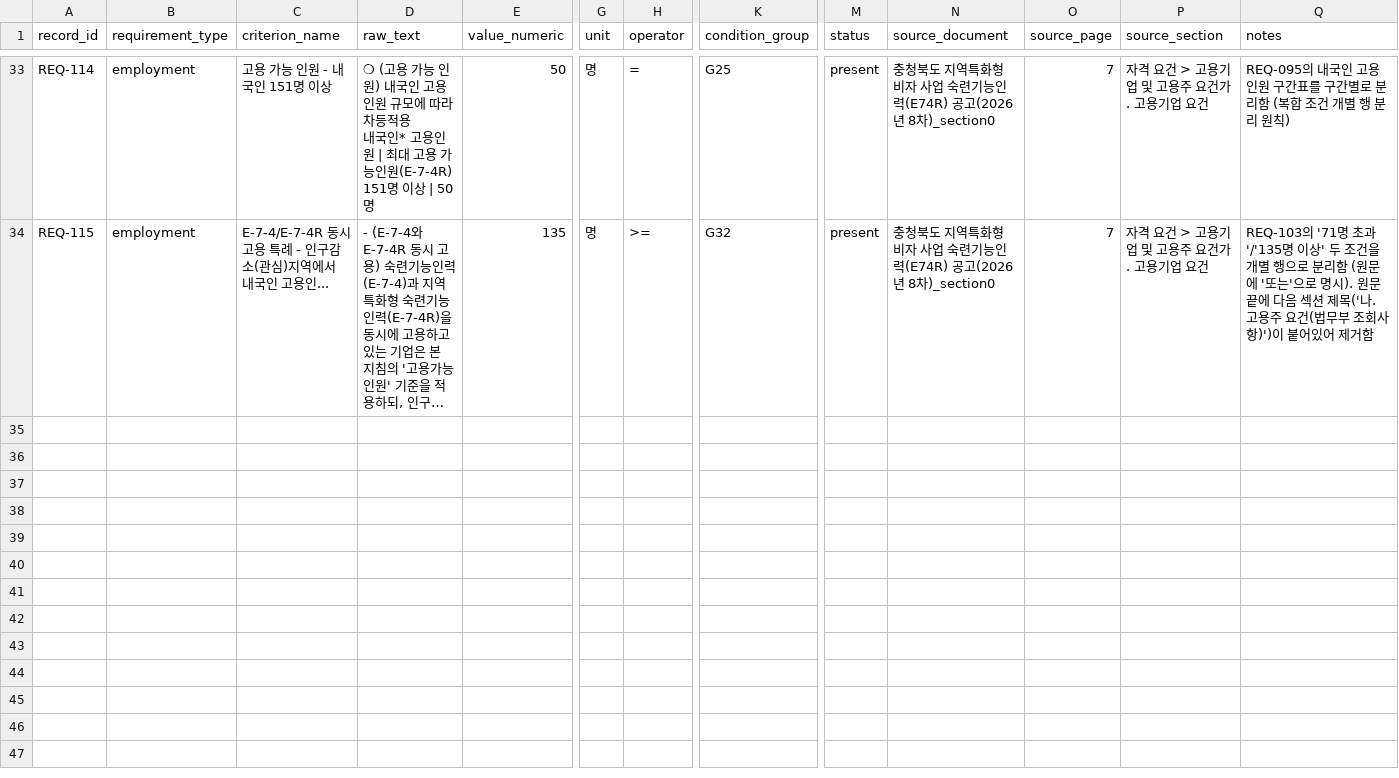
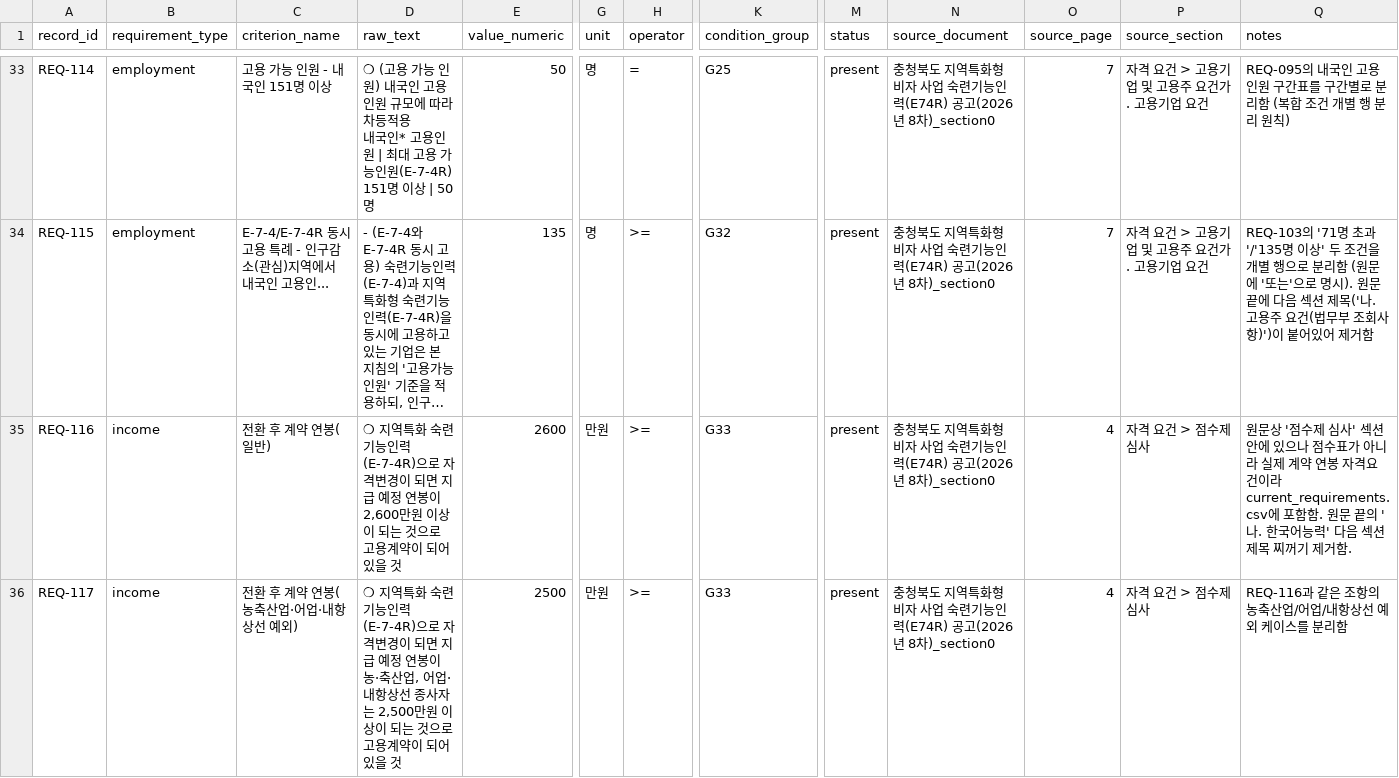
Before and after one commit to team-hansori/visa-data, a CSV file: extraction/B_E-7-4R/current_requirements.csv, drawn as a sheet; only a part is shown, gaps mark what is left out; long unchanged cells end in …; rows hold the shown columns only; the diff names each change by its address in the sheet, - before the commit and + after, or states it on an @@ line.

Commit message:
feat: 점수제 심사 섹션에서 발견된 계약 연봉 자격요건 2행 추가
점수제 심사(#14) 작업 중 원문을 다시 확인하다가, 점수표가 아니라 실제
계약 연봉 자격요건("전환 후 연봉 2,600만원 이상, 농축산업 등 2,500만원")을
발견했다. 스코어가 아니라 current_requirements.csv 스키마(자격요건)에
맞는 내용이라 이 파일에 포함한다.

```diff
--- a/extraction/B_E-7-4R/current_requirements.csv
+++ b/extraction/B_E-7-4R/current_requirements.csv
+row 35: REQ-116 | income | 전환 후 계약 연봉(일반) | ❍ 지역특화 숙련기능인력(E-7-4R)으로 자격변경이 되면 지급 예정 연봉이 2,600만원 이상이 되는 것으로 고용계약이 되어 있을 것 | 2600 | 만원 | >= | G33 | present | 충청북도 지역특화형 비자 사업 숙련기능인력(E74R) 공고(2026년 8차)_section0 | 4 | 자격 요건 > 점수제 심사 | 원문상 '점수제 심사' 섹션 안에 있으나 점수표가 아니라 실제 계약 연봉 자격요건이라 current_requirements.csv에 포함함. 원문 끝의 '나. 한국어능력' 다음 섹션 제목 찌꺼기 제거함.
+row 36: REQ-117 | income | 전환 후 계약 연봉(농축산업·어업·내항상선 예외) | ❍ 지역특화 숙련기능인력(E-7-4R)으로 자격변경이 되면 지급 예정 연봉이 농·축산업, 어업·내항상선 종사자는 2,500만원 이상이 되는 것으로 고용계약이 되어 있을 것 | 2500 | 만원 | >= | G33 | present | 충청북도 지역특화형 비자 사업 숙련기능인력(E74R) 공고(2026년 8차)_section0 | 4 | 자격 요건 > 점수제 심사 | REQ-116과 같은 조항의 농축산업/어업/내항상선 예외 케이스를 분리함
```
